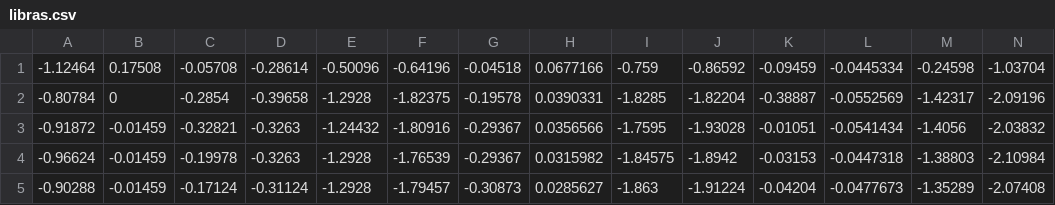
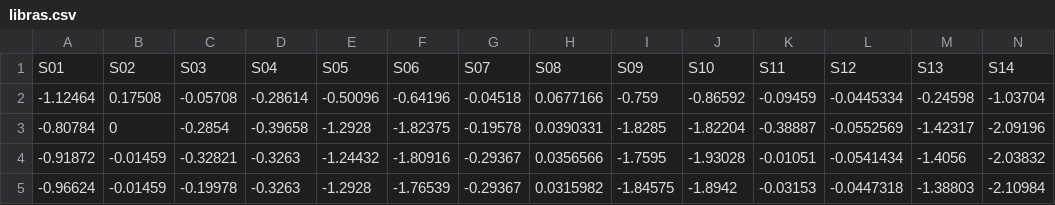
Before and after one commit to 17888821070/LIBRAS.CyberGlove, a CSV file: data/csv/libras.csv, drawn as a sheet; only a part is shown; the shorter side is filled out with more unchanged rows; rows hold the shown columns only; the diff names each change by its address in the sheet, - before the commit and + after, or states it on an @@ line.

```diff
--- a/data/csv/libras.csv
+++ b/data/csv/libras.csv
+row 1: S01 | S02 | S03 | S04 | S05 | S06 | S07 | S08 | S09 | S10 | S11 | S12 | S13 | S14
```
Also changed, not shown: data/csv/numbers.csv, 2 other files.
